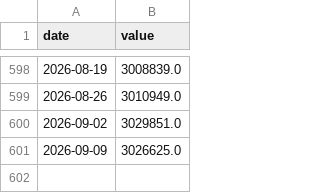
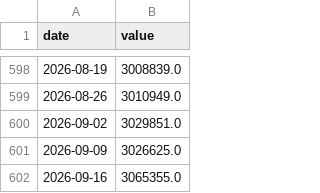
Before and after one commit to smsyt4sjvc-crypto/Wiki-Brain, a CSV file: research-vault/data/fragility/series/repo_fin.csv, drawn as a sheet; only a part is shown, gaps mark what is left out; the diff names each change by its address in the sheet, - before the commit and + after, or states it on an @@ line.

```diff
--- a/research-vault/data/fragility/series/repo_fin.csv
+++ b/research-vault/data/fragility/series/repo_fin.csv
+row 602: 2026-09-16 | 3065355.0
```
Also changed, not shown: research-vault/data/fragility/series/pd_ftd.csv, research-vault/data/fragility/series/pd_ftr.csv, 15 other files.
